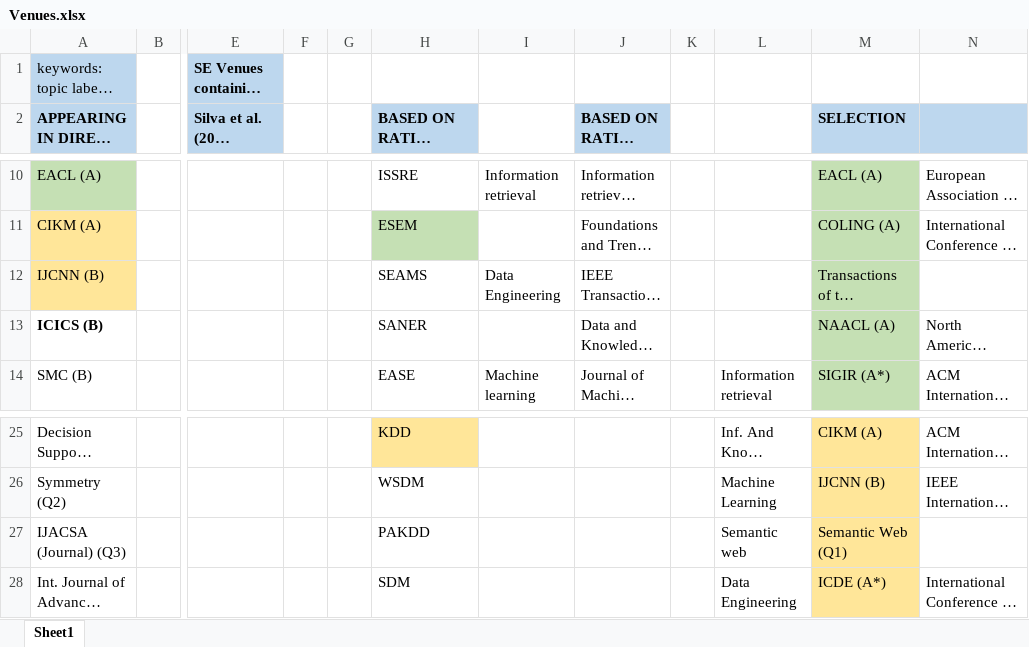
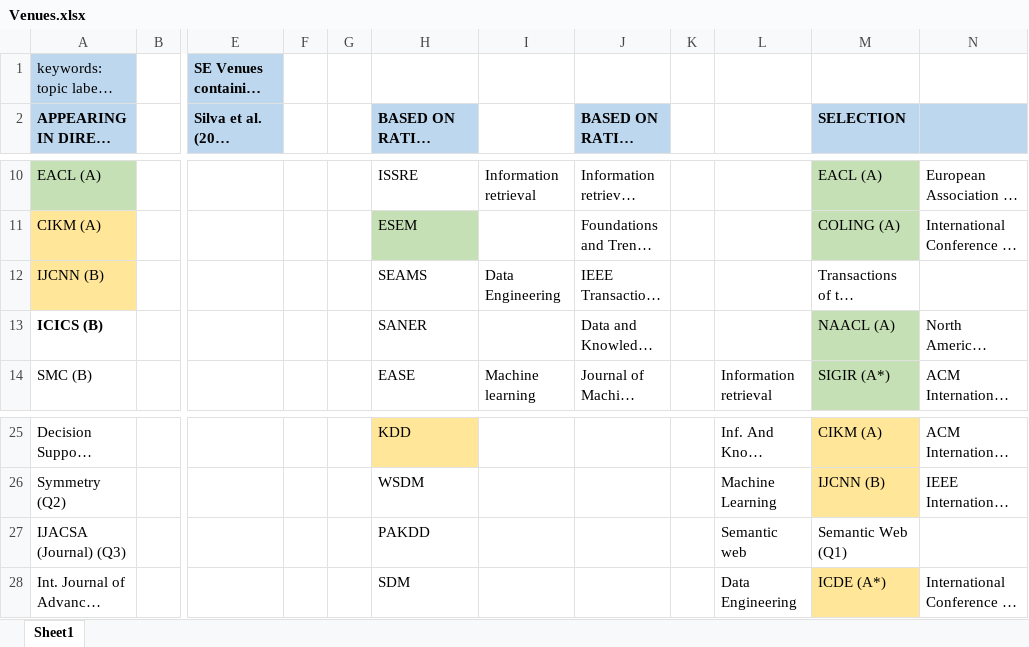
Before and after one commit to iberius96/Msc_Thesis, an Excel workbook: Sources/Venues.xlsx, sheet Sheet1, drawn as a sheet; only a part is shown, gaps mark what is left out; long unchanged cells end in …; values as stored, in another font and other column widths than the file's, no borders; the diff names each change by its address in the sheet, - before the commit and + after, or states it on an @@ line.

```diff
--- a/Sources/Venues.xlsx (sheet Sheet1)
+++ b/Sources/Venues.xlsx (sheet Sheet1)
-M12 fill: #C5E0B4
+M12 fill: none
-M27 fill: #FFE699
+M27 fill: none
```
Also changed, not shown: 43 other files.
